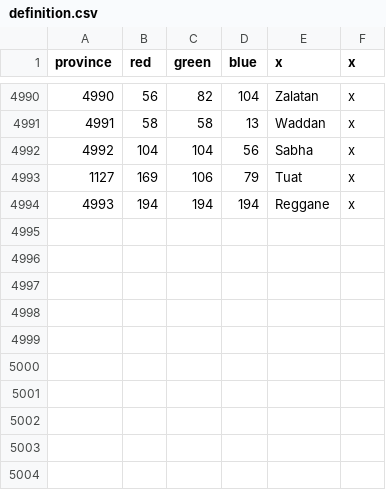
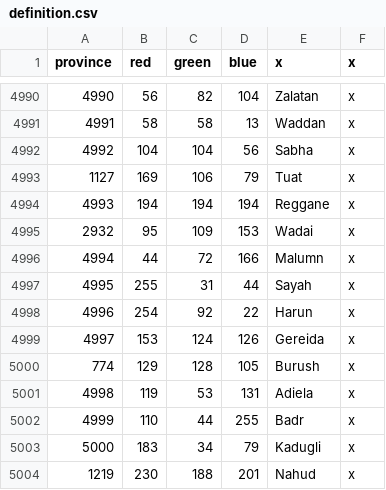
Before and after one commit to AlexTitan747/1.32-new-patch, a CSV file: map/definition.csv, drawn as a sheet; only a part is shown, gaps mark what is left out; the diff names each change by its address in the sheet, - before the commit and + after, or states it on an @@ line.

```diff
--- a/map/definition.csv
+++ b/map/definition.csv
+row 4995: 2932 | 95 | 109 | 153 | Wadai | x
+row 4996: 4994 | 44 | 72 | 166 | Malumn | x
+row 4997: 4995 | 255 | 31 | 44 | Sayah | x
+row 4998: 4996 | 254 | 92 | 22 | Harun | x
+row 4999: 4997 | 153 | 124 | 126 | Gereida | x
+row 5000: 774 | 129 | 128 | 105 | Burush | x
+row 5001: 4998 | 119 | 53 | 131 | Adiela | x
+row 5002: 4999 | 110 | 44 | 255 | Badr | x
+row 5003: 5000 | 183 | 34 | 79 | Kadugli | x
+row 5004: 1219 | 230 | 188 | 201 | Nahud | x
```
Also changed, not shown: 18 other files.
